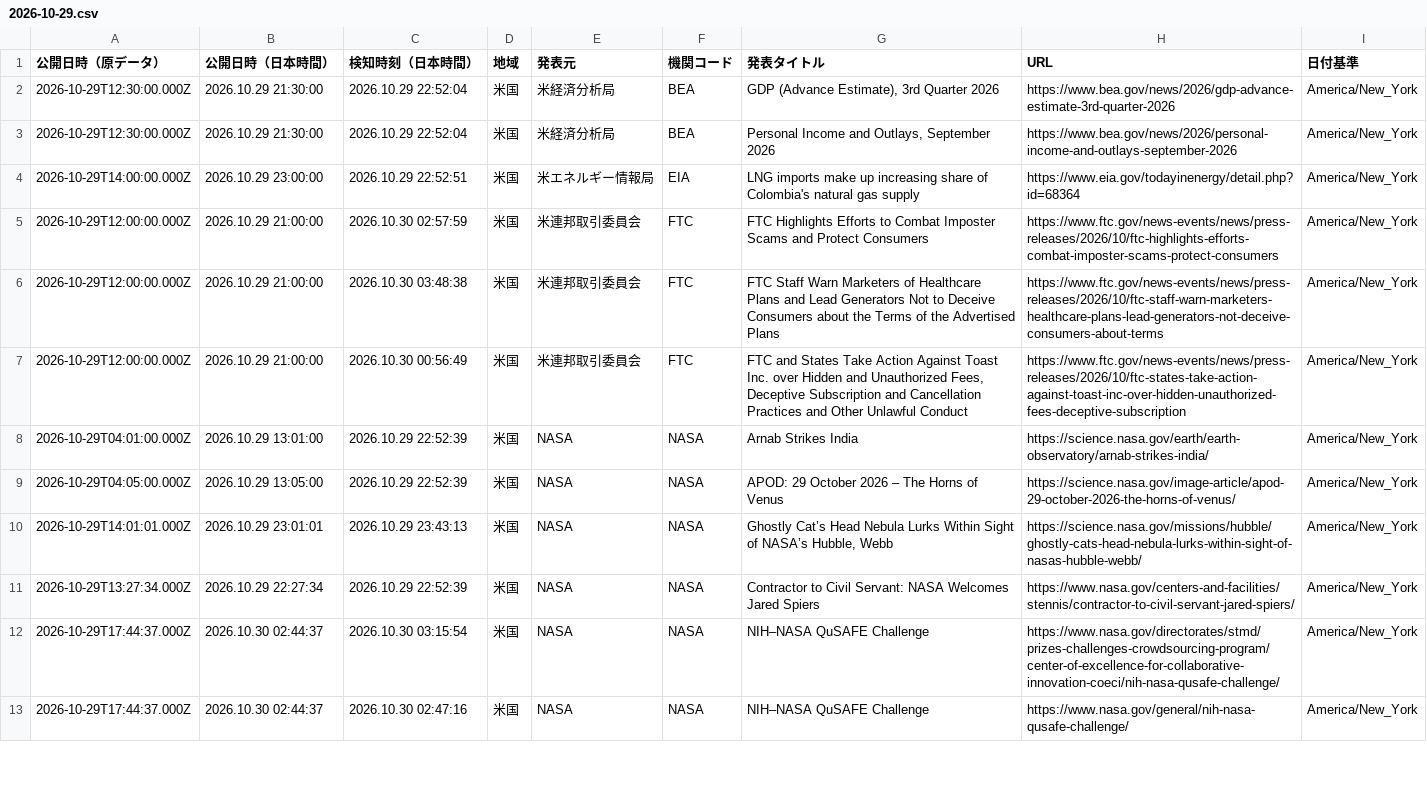
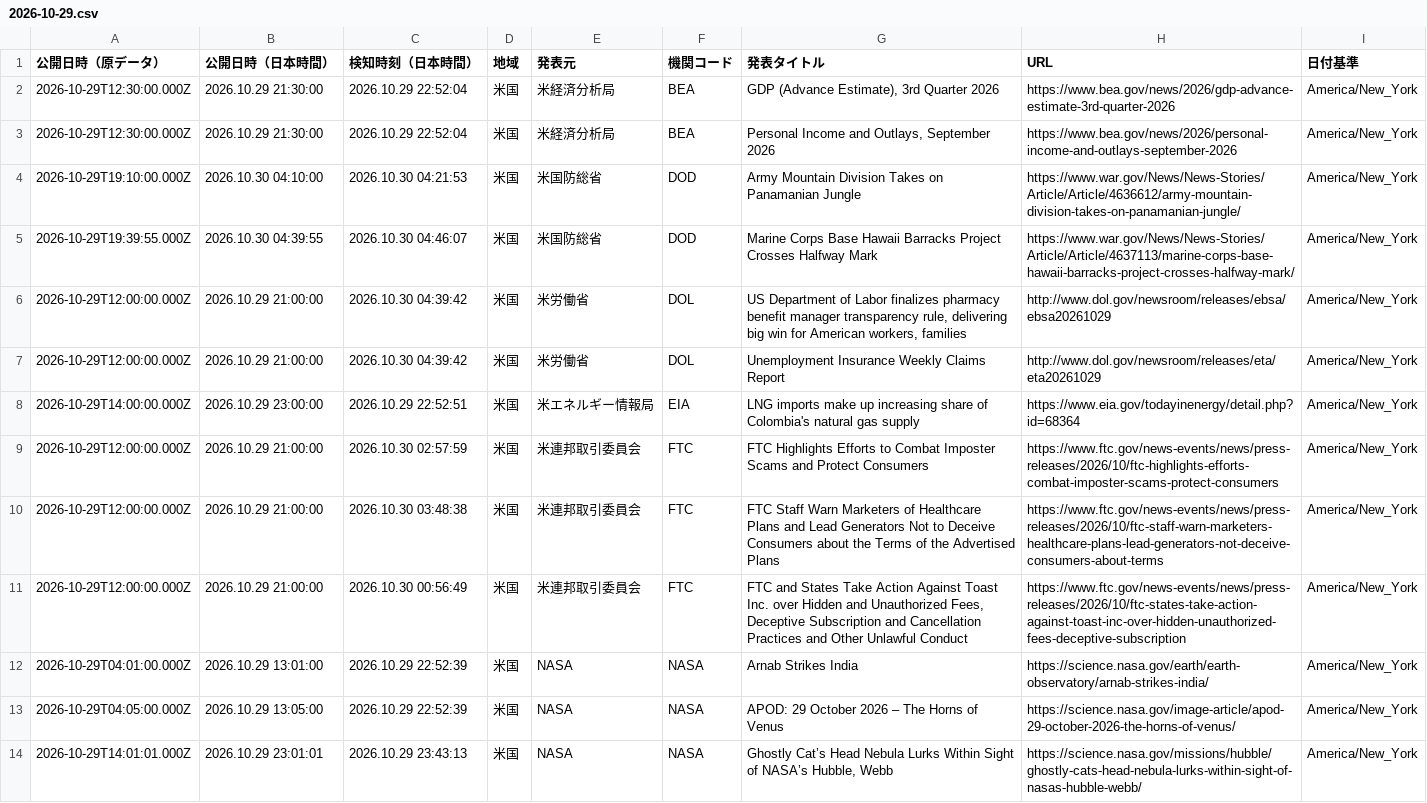
Before and after one commit to NewMill-cmd/kankocho-news-archive, a CSV file: data/us/2026-10-29.csv, drawn as a sheet; only a part is shown; the shorter side is filled out with more unchanged rows; the diff names each change by its address in the sheet, - before the commit and + after, or states it on an @@ line.

Commit message:
Archive us news 2026-10-29

```diff
--- a/data/us/2026-10-29.csv
+++ b/data/us/2026-10-29.csv
+row 4: 2026-10-29T19:10:00.000Z | 2026.10.30 04:10:00 | 2026.10.30 04:21:53 | 米国 | 米国防総省 | DOD | Army Mountain Division Takes on Panamanian Jungle | https://www.war.gov/News/News-Stories/Article/Article/4636612/army-mountain-division-takes-on-panamanian-jungle/ | America/New_York
+row 5: 2026-10-29T19:39:55.000Z | 2026.10.30 04:39:55 | 2026.10.30 04:46:07 | 米国 | 米国防総省 | DOD | Marine Corps Base Hawaii Barracks Project Crosses Halfway Mark | https://www.war.gov/News/News-Stories/Article/Article/4637113/marine-corps-base-hawaii-barracks-project-crosses-halfway-mark/ | America/New_York
+row 6: 2026-10-29T12:00:00.000Z | 2026.10.29 21:00:00 | 2026.10.30 04:39:42 | 米国 | 米労働省 | DOL | US Department of Labor finalizes pharmacy benefit manager transparency rule, delivering big win for American workers, families | http://www.dol.gov/newsroom/releases/ebsa/ebsa20261029 | America/New_York
+row 7: 2026-10-29T12:00:00.000Z | 2026.10.29 21:00:00 | 2026.10.30 04:39:42 | 米国 | 米労働省 | DOL | Unemployment Insurance Weekly Claims Report | http://www.dol.gov/newsroom/releases/eta/eta20261029 | America/New_York
```
